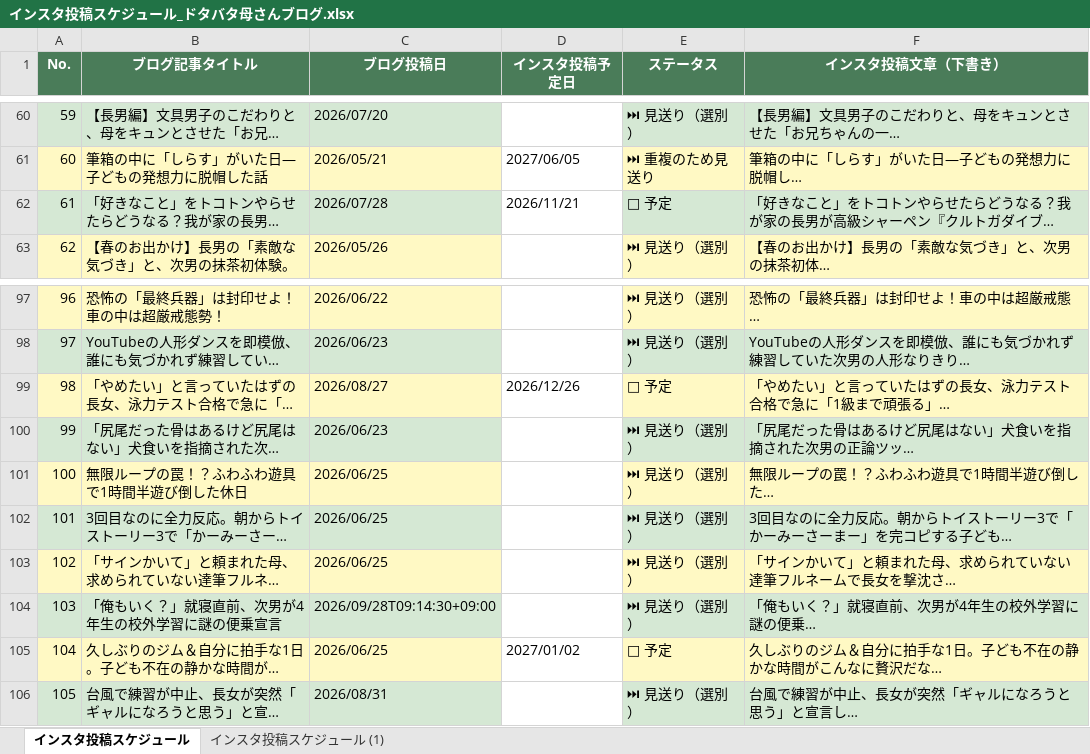
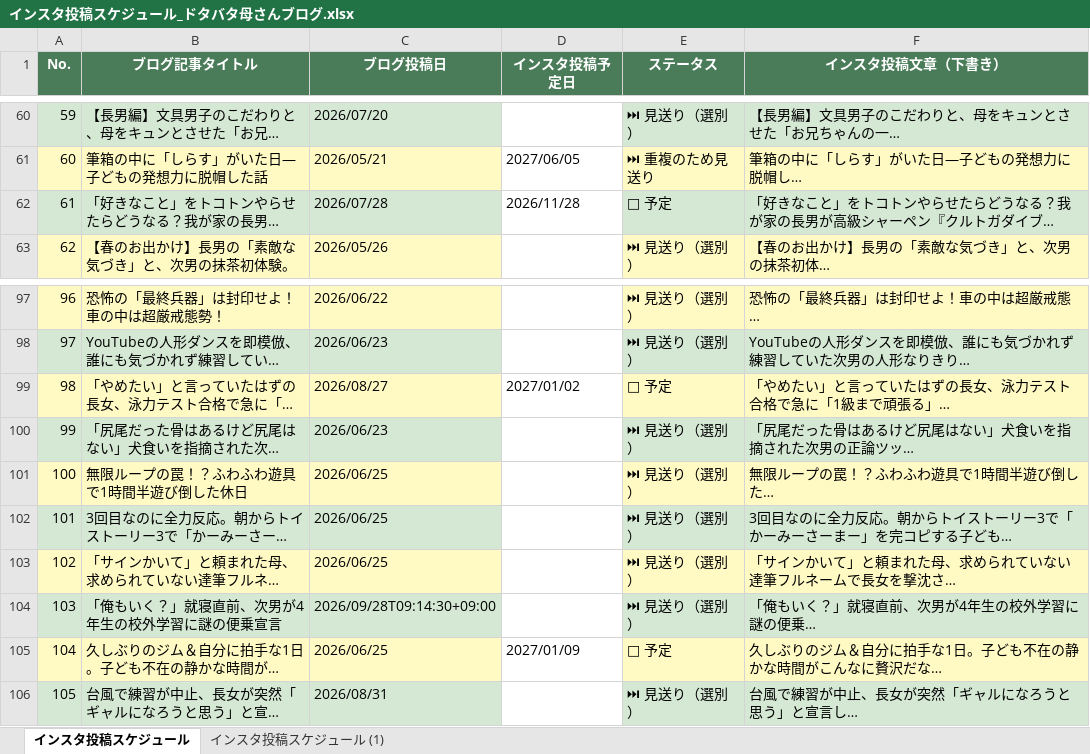
Before and after one commit to ayumimblog/my-blog, an Excel workbook: インスタ投稿スケジュール_ドタバタ母さんブログ.xlsx, sheet インスタ投稿スケジュール, drawn as a sheet; only a part is shown, gaps mark what is left out; long unchanged cells end in …; values as stored, in another font and other column widths than the file's, no borders; the diff covers the shown part only; the diff names each change by its address in the sheet, - before the commit and + after, or states it on an @@ line.

```diff
--- a/インスタ投稿スケジュール_ドタバタ母さんブログ.xlsx (sheet インスタ投稿スケジュール)
+++ b/インスタ投稿スケジュール_ドタバタ母さんブログ.xlsx (sheet インスタ投稿スケジュール)
-D62 (インスタ投稿予定日): 2026/11/21
+D62 (インスタ投稿予定日): 2026/11/28
-D99 (インスタ投稿予定日): 2026/12/26
+D99 (インスタ投稿予定日): 2027/01/02
-D105 (インスタ投稿予定日): 2027/01/02
+D105 (インスタ投稿予定日): 2027/01/09
```
Also changed, not shown: 59 edited cells elsewhere in this sheet.
